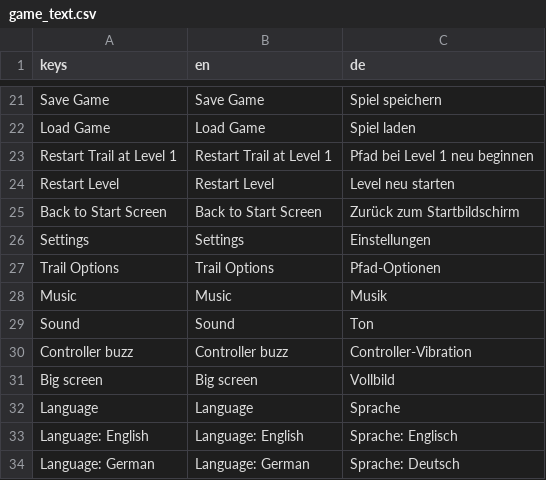
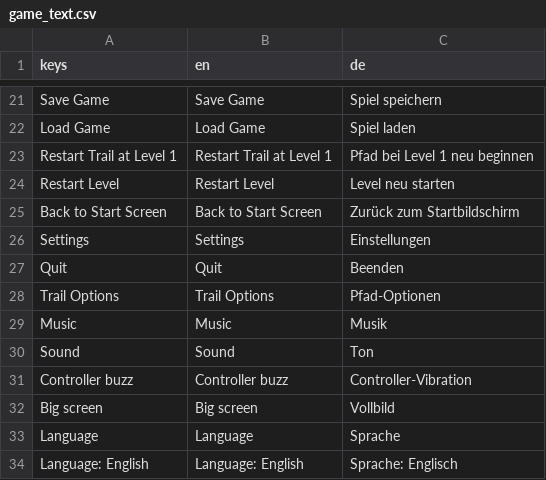
Before and after one commit to stefanObs/first-2d-jump-and-run, a CSV file: assets/i18n/game_text.csv, drawn as a sheet; only a part is shown, gaps mark what is left out; the shorter side is filled out with more unchanged rows.

```diff
--- a/assets/i18n/game_text.csv
+++ b/assets/i18n/game_text.csv
@@ -26,2 +26,3 @@ Back to Start Screen,Back to Start Screen,Zurück zum Startbildschirm
 Settings,Settings,Einstellungen
+Quit,Quit,Beenden
 Trail Options,Trail Options,Pfad-Optionen
```
Also changed, not shown: 6 other files.
